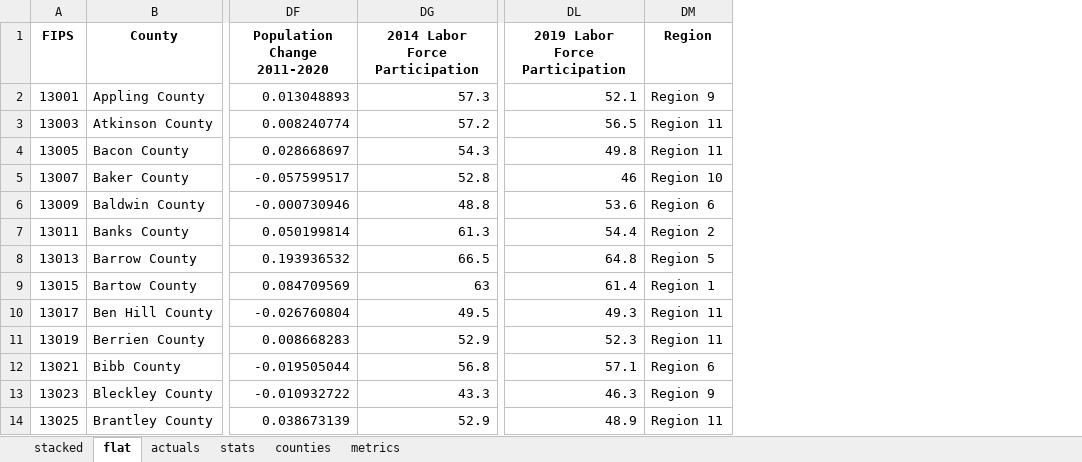
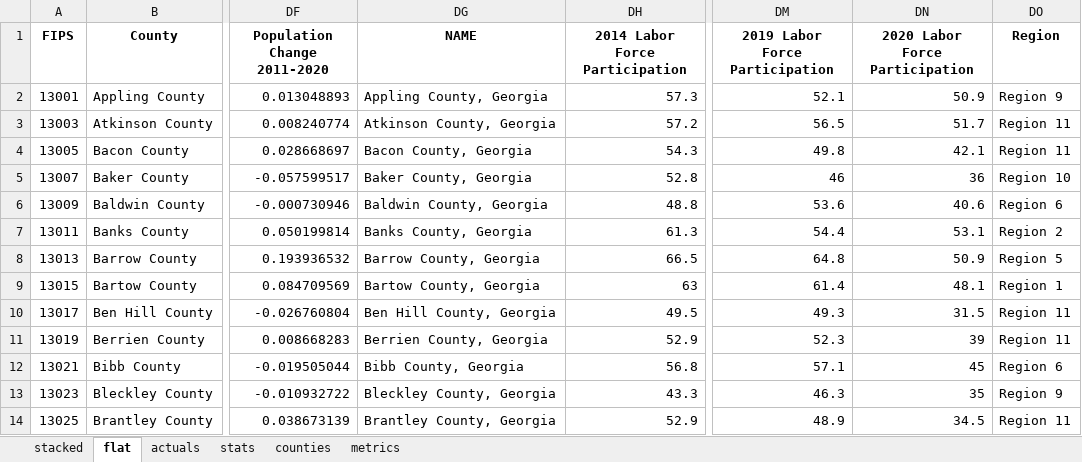
Before and after one commit to mmainzer/county-index, an Excel workbook: data/final/county-index-dataTest.xlsx, sheet flat, drawn as a sheet; only a part is shown, gaps mark what is left out; values as stored, in another font and other column widths than the file's, no borders; the diff names each change by its address in the sheet, - before the commit and + after, or states it on an @@ line.

Commit message:
New labor force data point

```diff
--- a/data/final/county-index-dataTest.xlsx (sheet flat)
+++ b/data/final/county-index-dataTest.xlsx (sheet flat)
+column DG (NAME), rows 2-14: Appling County, Georgia | Atkinson County, Georgia | Bacon County, Georgia | Baker County, Georgia | Baldwin County, Georgia | Banks County, Georgia | Barrow County, Georgia | Bartow County, Georgia | Ben Hill County, Georgia | Berrien County, Georgia | Bibb County, Georgia | Bleckley County, Georgia | Brantley County, Georgia
+column DN (2020 Labor Force Participation), rows 2-14: 50.9 | 51.7 | 42.1 | 36 | 40.6 | 53.1 | 50.9 | 48.1 | 31.5 | 39 | 45 | 35 | 34.5
```
Also changed, not shown: sheet stats, sheet stacked, sheet actuals, data/final/scoresTable.xlsx, data/labor-force.xlsx, 10 other files.
